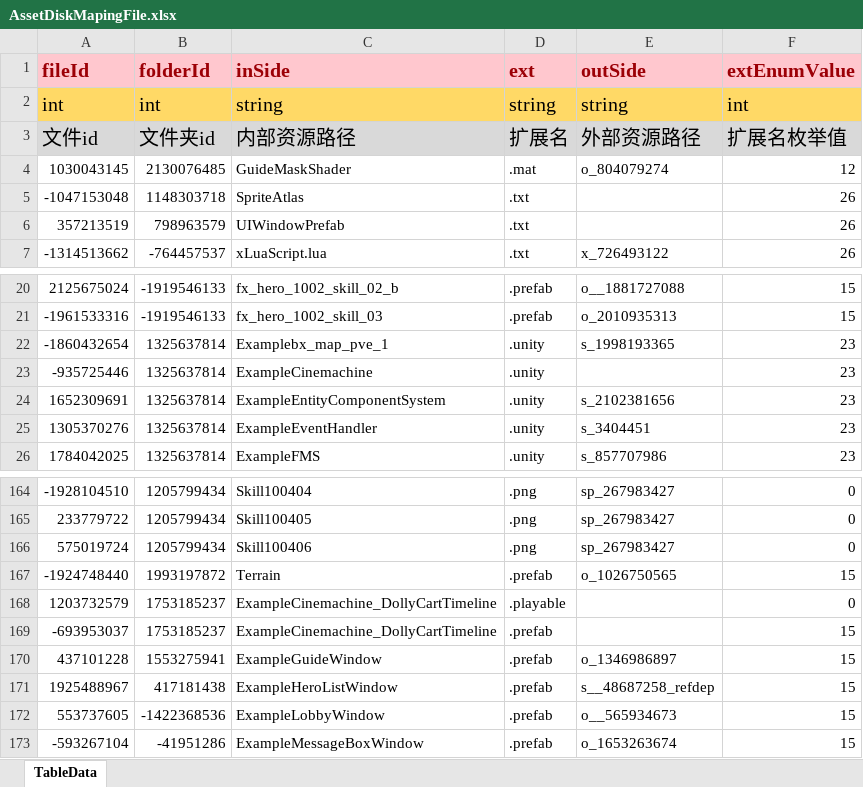
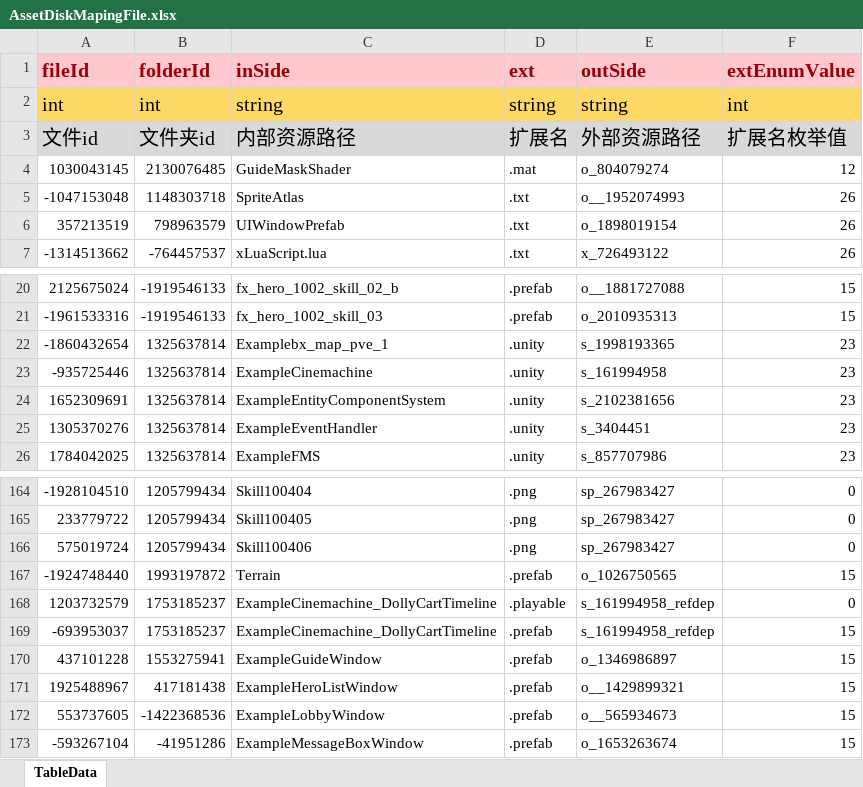
Before and after one commit to LunaticToy47/StrayFogUnity3d, an Excel workbook: Assets/Game/Editor/XLS_Config/AssetDiskMapingFile.xlsx, sheet TableData, drawn as a sheet; only a part is shown, gaps mark what is left out; values as stored, in another font and other column widths than the file's, no borders; conditional formats not drawn; the diff names each change by its address in the sheet, - before the commit and + after, or states it on an @@ line.

```diff
--- a/Assets/Game/Editor/XLS_Config/AssetDiskMapingFile.xlsx (sheet TableData)
+++ b/Assets/Game/Editor/XLS_Config/AssetDiskMapingFile.xlsx (sheet TableData)
-E5 (outSide): (empty)
+E5 (outSide): o__1952074993
-E6 (outSide): (empty)
+E6 (outSide): o_1898019154
-E23 (outSide): (empty)
+E23 (outSide): s_161994958
-E168:E169 (outSide): (empty)
+E168:E169 (outSide): s_161994958_refdep
-E171 (outSide): s__48687258_refdep
+E171 (outSide): o__1429899321
```
Also changed, not shown: Assets/Game/Editor/XLS_Config/AssetDiskMapingFolder.xlsx, Assets/Game/Editor/XLS_Config/UIWindowSetting.xlsx, 12 other files.
